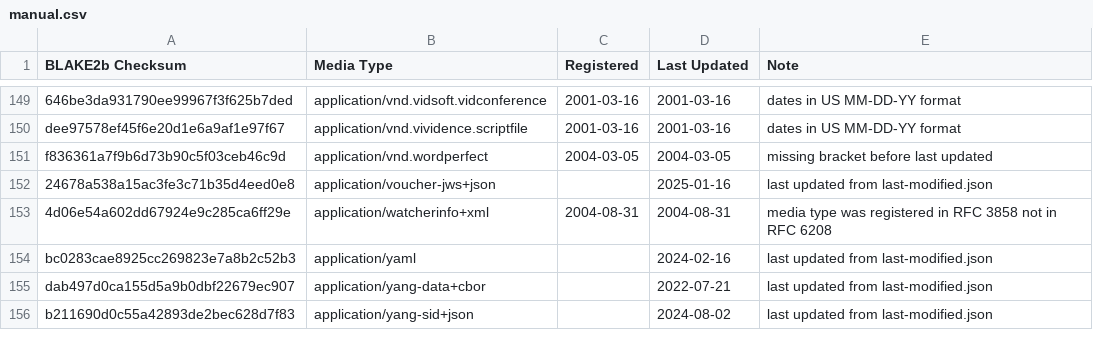
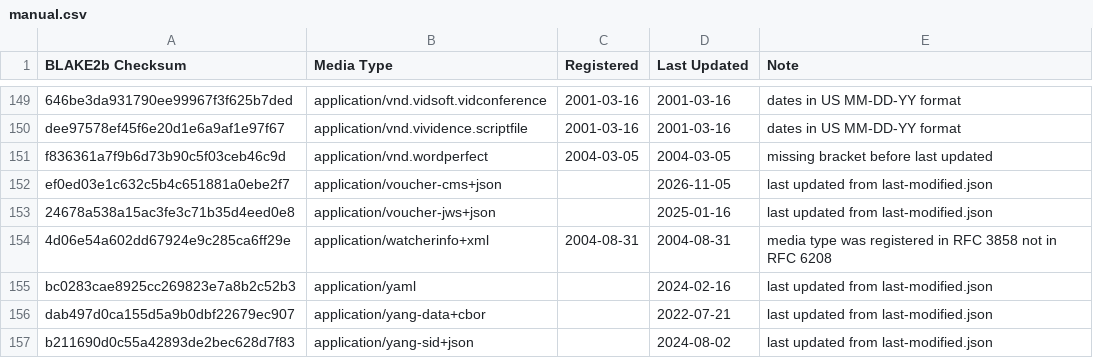
Before and after one commit to media-types/media-types, a CSV file: parser/dates/manual.csv, drawn as a sheet; only a part is shown, gaps mark what is left out; the diff names each change by its address in the sheet, - before the commit and + after, or states it on an @@ line.

Commit message:
iana: update application/voucher-cms+json to RFC-ietf-anima-rfc8366bis-39

```diff
--- a/parser/dates/manual.csv
+++ b/parser/dates/manual.csv
+row 152: ef0ed03e1c632c5b4c651881a0ebe2f7 | application/voucher-cms+json |  | 2026-11-05 | last updated from last-modified.json
```
Also changed, not shown: iana/application.csv, parser/dates/missing_last_updated.csv, 4 other files.
